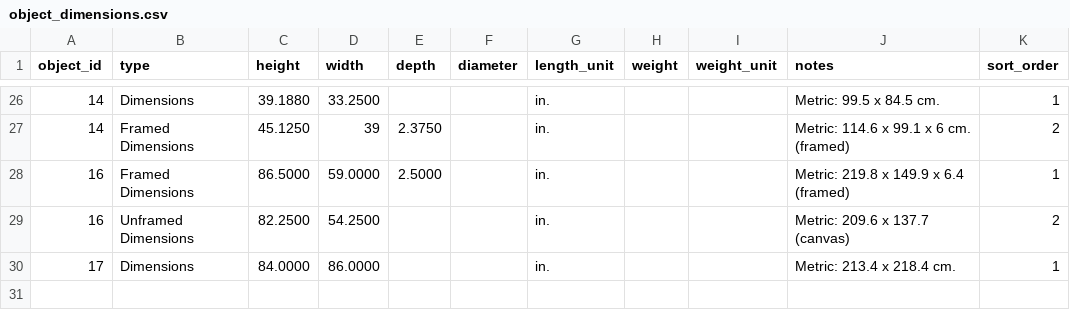
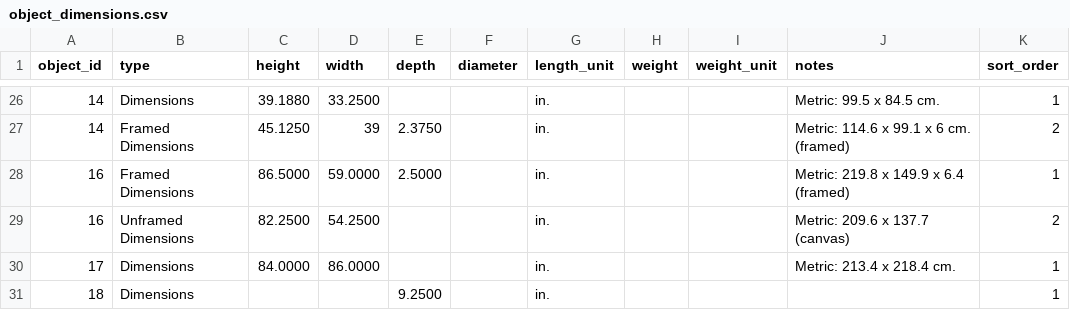
Before and after one commit to IMAmuseum/EMu-reports, a CSV file: Scheduled Exports/load/SampleDBTables/object_dimensions.csv, drawn as a sheet; only a part is shown, gaps mark what is left out.

```diff
--- a/Scheduled Exports/load/SampleDBTables/object_dimensions.csv
+++ b/Scheduled Exports/load/SampleDBTables/object_dimensions.csv
@@ -30 +30,2 @@
 17,Dimensions,84.0000,86.0000,,,in.,,,Metric: 213.4 x 218.4 cm.,1
+18,Dimensions,,,9.2500,,in.,,,,1
```
Also changed, not shown: Scheduled Exports/load/SampleDBTables/departments.csv, Scheduled Exports/load/SampleDBTables/locations.csv, 27 other files.
